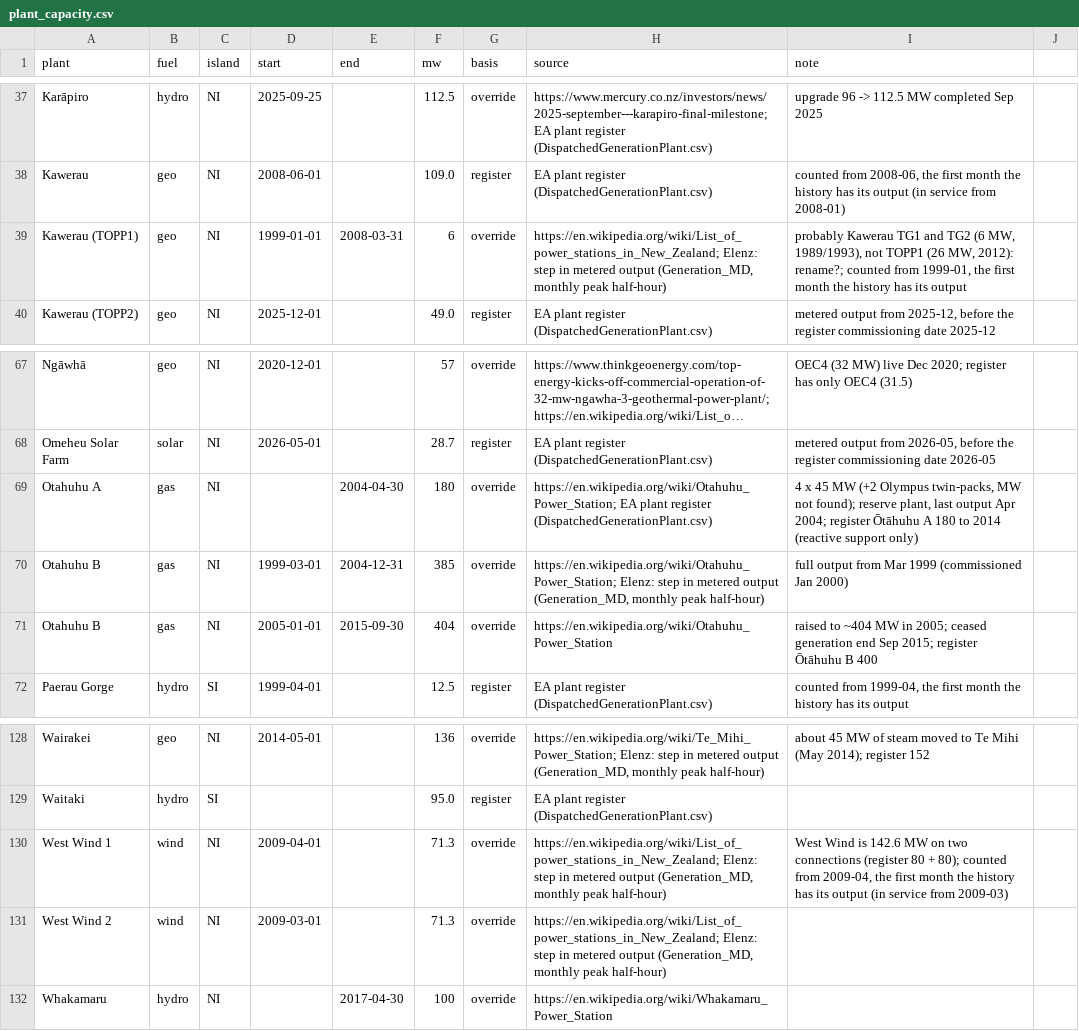
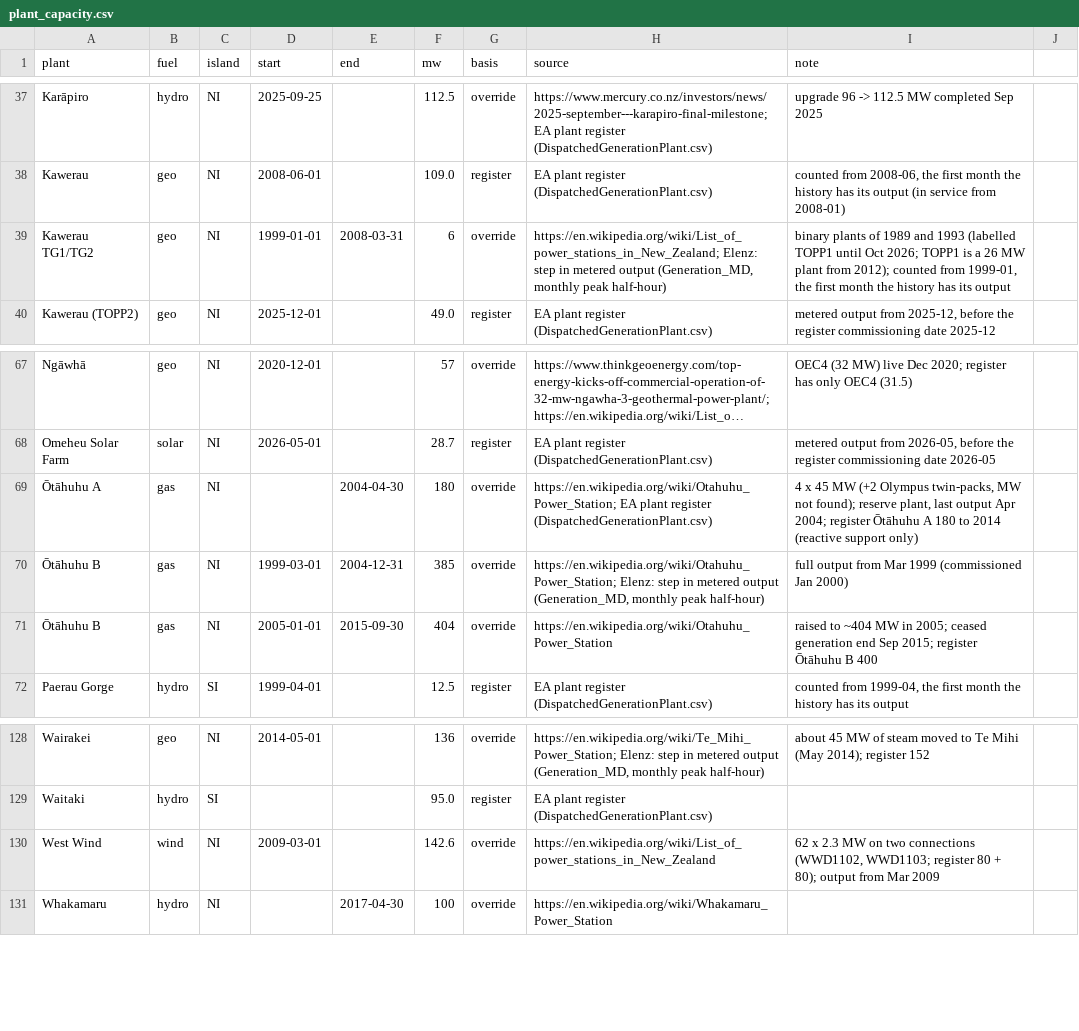
Before and after one commit to elenz-nz/elenz, a CSV file: facilities/plant_capacity.csv, drawn as a sheet; only a part is shown, gaps mark what is left out; long unchanged cells end in …; the diff names each change by its address in the sheet, - before the commit and + after, or states it on an @@ line.

```diff
--- a/facilities/plant_capacity.csv
+++ b/facilities/plant_capacity.csv
-A39 (plant): Kawerau (TOPP1)
+A39 (plant): Kawerau TG1/TG2
-I39 (note): probably Kawerau TG1 and TG2 (6 MW, 1989/1993), not TOPP1 (26 MW, 2012): rename?; counted from…
+I39 (note): binary plants of 1989 and 1993 (labelled TOPP1 until Oct 2026; TOPP1 is a 26 MW plant from 2012); counted from…
-A69 (plant): Otahuhu A
+A69 (plant): Ōtāhuhu A
-A70:A71 (plant): Otahuhu B
+A70:A71 (plant): Ōtāhuhu B
-A130 (plant): West Wind 1
+A130 (plant): West Wind
-D130 (start): 2009-04-01
+D130 (start): 2009-03-01
-F130 (mw): 71.3
+F130 (mw): 142.6
-H130 (source): https://en.wikipedia.org/wiki/List_of_power_stations_in_New_Zealand; Elenz: step in metered output (Generation_MD, monthly peak half-hour)
+H130 (source): https://en.wikipedia.org/wiki/List_of_power_stations_in_New_Zealand
-I130 (note): West Wind is 142.6 MW on two connections (register 80 + 80); counted from 2009-04, the first month the history has its output (in service from 2009-03)
+I130 (note): 62 x 2.3 MW on two connections (WWD1102, WWD1103; register 80 + 80); output from Mar 2009
-row 131: West Wind 2 | wind | NI | 2009-03-01 |  | 71.3 | override | https://en.wikipedia.org/wiki/List_of_power_stations_in_New_Zealand; Elenz: step in metered output (Generation_MD, monthly peak half-hour)
```
Also changed, not shown: facilities/metered_plants.csv, 6 other files.
